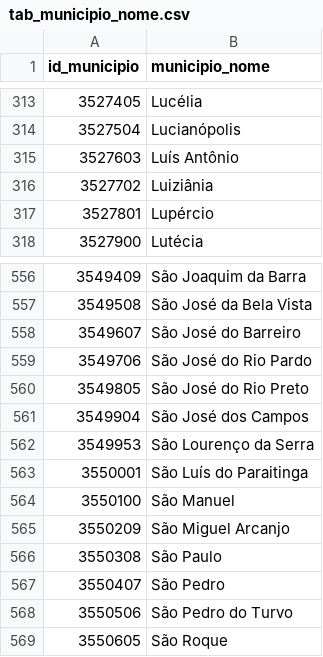
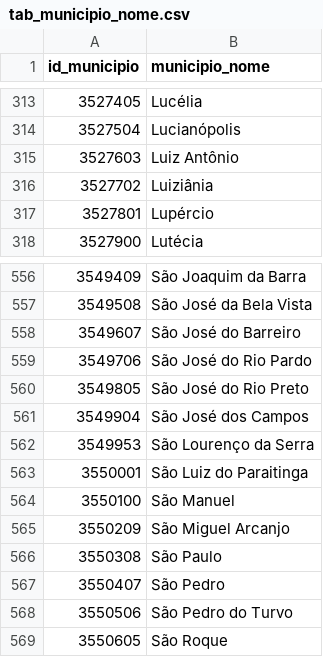
Before and after one commit to open-geodata/sp, a CSV file: data/tabs/tab_municipio_nome.csv, drawn as a sheet; only a part is shown, gaps mark what is left out.

```diff
--- a/data/tabs/tab_municipio_nome.csv
+++ b/data/tabs/tab_municipio_nome.csv
@@ -314,3 +314,3 @@ id_municipio,municipio_nome
 3527504,Lucianópolis
-3527603,Luís Antônio
+3527603,Luiz Antônio
 3527702,Luiziânia
@@ -562,3 +562,3 @@ id_municipio,municipio_nome
 3549953,São Lourenço da Serra
-3550001,São Luís do Paraitinga
+3550001,São Luiz do Paraitinga
 3550100,São Manuel
```
Also changed, not shown: 8 other files.
